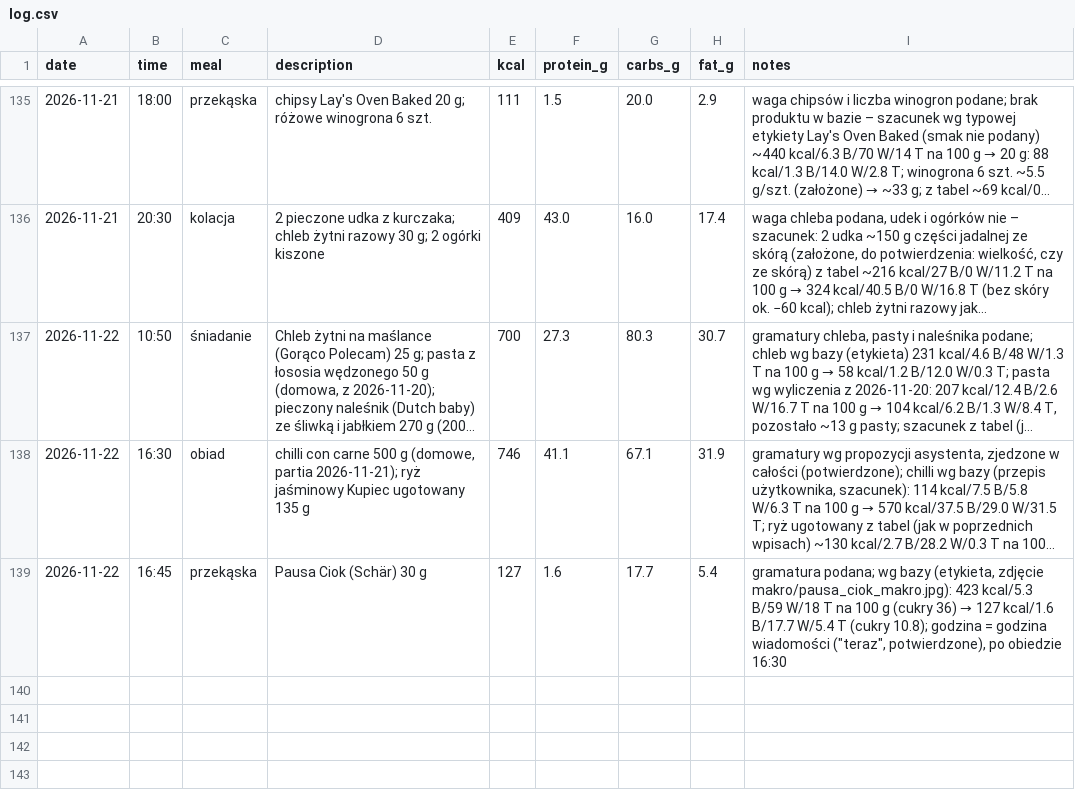
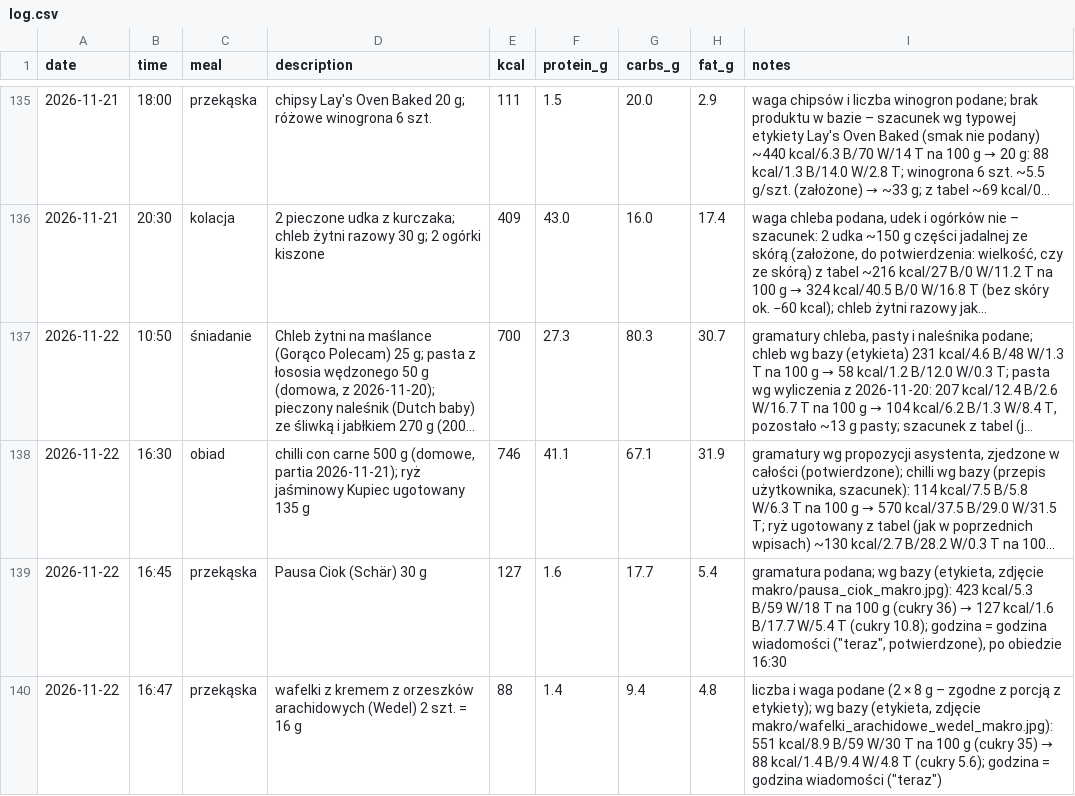
Before and after one commit to podniesm/health, a CSV file: data/nutrition/log.csv, drawn as a sheet; only a part is shown, gaps mark what is left out; long unchanged cells end in ….

```diff
--- a/data/nutrition/log.csv
+++ b/data/nutrition/log.csv
@@ -139 +139,2 @@ date,time,meal,description,kcal,protein_g,carbs_g,fat_g,notes
 2026-11-22,16:45,przekąska,Pausa Ciok (Schär) 30 g,127,1.6,17.7,5.4,"gramatura podana; wg bazy (etykieta, zdjęcie makro/pausa_ciok_makro.jpg): 423 kcal/5.3 B/59 W/18 T na 100 g (cukry 36) → 127 kcal/1.6 B/17.7 W/5.4 T (cukry 10.8); godzina = godzina wiadomości (""teraz"", potwierdzone), po obiedzie 16:30"
+2026-11-22,16:47,przekąska,wafelki z kremem z orzeszków arachidowych (Wedel) 2 szt. = 16 g,88,1.4,9.4,4.8,"liczba i waga podane (2 × 8 g – zgodne z porcją z etykiety); wg bazy (etykieta, zdjęcie makro/wafelki_arachidowe_wedel_makro.jpg): 551 kcal/8.9 B/59 W/30 T na 100 g (cukry 35) → 88 kcal/1.4 B/9.4 W/4.8 T (cukry 5.6); godzina = godzina wiadomości (""teraz"")"
```
Also changed, not shown: data/nutrition/products.csv, 1 other file.
